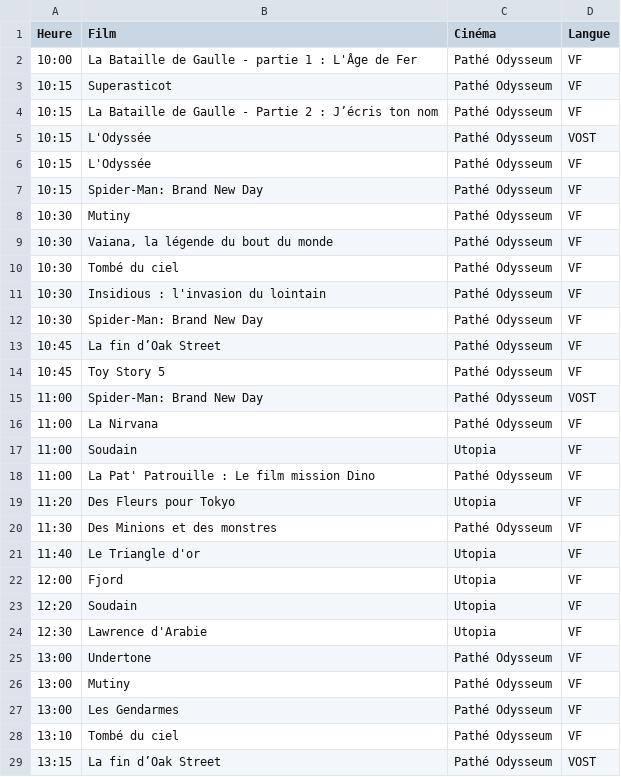
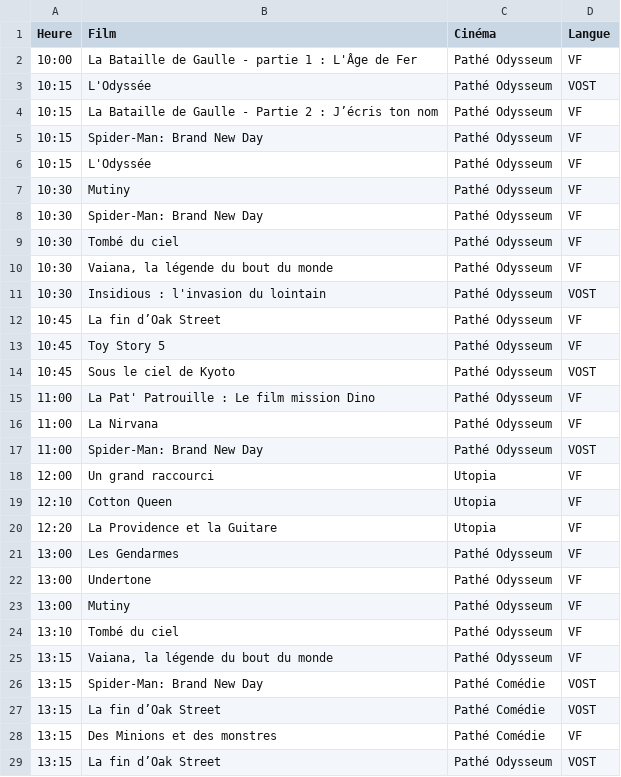
Before and after one commit to pgit34/mon-cine-montpellier, a CSV file: allocine_scraping_results.csv, drawn as a sheet; only a part is shown; the diff covers the shown part only.

Commit message:
MAJ séances du jour

```diff
--- a/allocine_scraping_results.csv
+++ b/allocine_scraping_results.csv
@@ -2,28 +2,28 @@ Heure,Film,Cinéma,Langue
 10:00,La Bataille de Gaulle - partie 1 : L'Âge de Fer,Pathé Odysseum,VF
-10:15,Superasticot,Pathé Odysseum,VF
+10:15,L'Odyssée,Pathé Odysseum,VOST
 10:15,La Bataille de Gaulle - Partie 2 : J’écris ton nom,Pathé Odysseum,VF
-10:15,L'Odyssée,Pathé Odysseum,VOST
+10:15,Spider-Man: Brand New Day,Pathé Odysseum,VF
 10:15,L'Odyssée,Pathé Odysseum,VF
-10:15,Spider-Man: Brand New Day,Pathé Odysseum,VF
 10:30,Mutiny,Pathé Odysseum,VF
+10:30,Spider-Man: Brand New Day,Pathé Odysseum,VF
+10:30,Tombé du ciel,Pathé Odysseum,VF
 10:30,"Vaiana, la légende du bout du monde",Pathé Odysseum,VF
-10:30,Tombé du ciel,Pathé Odysseum,VF
-10:30,Insidious : l'invasion du lointain,Pathé Odysseum,VF
-10:30,Spider-Man: Brand New Day,Pathé Odysseum,VF
+10:30,Insidious : l'invasion du lointain,Pathé Odysseum,VOST
 10:45,La fin d’Oak Street,Pathé Odysseum,VF
 10:45,Toy Story 5,Pathé Odysseum,VF
+10:45,Sous le ciel de Kyoto,Pathé Odysseum,VOST
+11:00,La Pat' Patrouille : Le film mission Dino,Pathé Odysseum,VF
+11:00,La Nirvana,Pathé Odysseum,VF
 11:00,Spider-Man: Brand New Day,Pathé Odysseum,VOST
-11:00,La Nirvana,Pathé Odysseum,VF
-11:00,Soudain,Utopia,VF
-11:00,La Pat' Patrouille : Le film mission Dino,Pathé Odysseum,VF
-11:20,Des Fleurs pour Tokyo,Utopia,VF
-11:30,Des Minions et des monstres,Pathé Odysseum,VF
-11:40,Le Triangle d'or,Utopia,VF
-12:00,Fjord,Utopia,VF
-12:20,Soudain,Utopia,VF
-12:30,Lawrence d'Arabie,Utopia,VF
+12:00,Un grand raccourci,Utopia,VF
+12:10,Cotton Queen,Utopia,VF
+12:20,La Providence et la Guitare,Utopia,VF
+13:00,Les Gendarmes,Pathé Odysseum,VF
 13:00,Undertone,Pathé Odysseum,VF
 13:00,Mutiny,Pathé Odysseum,VF
-13:00,Les Gendarmes,Pathé Odysseum,VF
 13:10,Tombé du ciel,Pathé Odysseum,VF
+13:15,"Vaiana, la légende du bout du monde",Pathé Odysseum,VF
+13:15,Spider-Man: Brand New Day,Pathé Comédie,VOST
+13:15,La fin d’Oak Street,Pathé Comédie,VOST
+13:15,Des Minions et des monstres,Pathé Comédie,VF
 13:15,La fin d’Oak Street,Pathé Odysseum,VOST
```
Also changed, not shown: 12 added rows, 14 removed rows, 14 moved rows and 24 edited cells elsewhere in this file.
